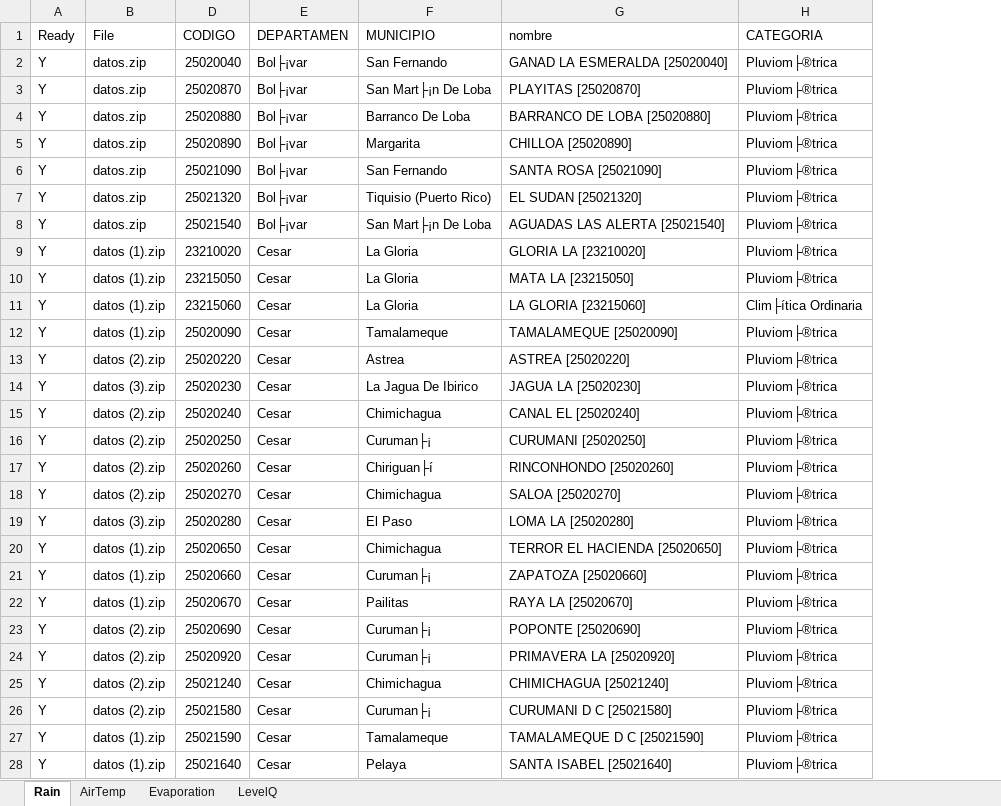
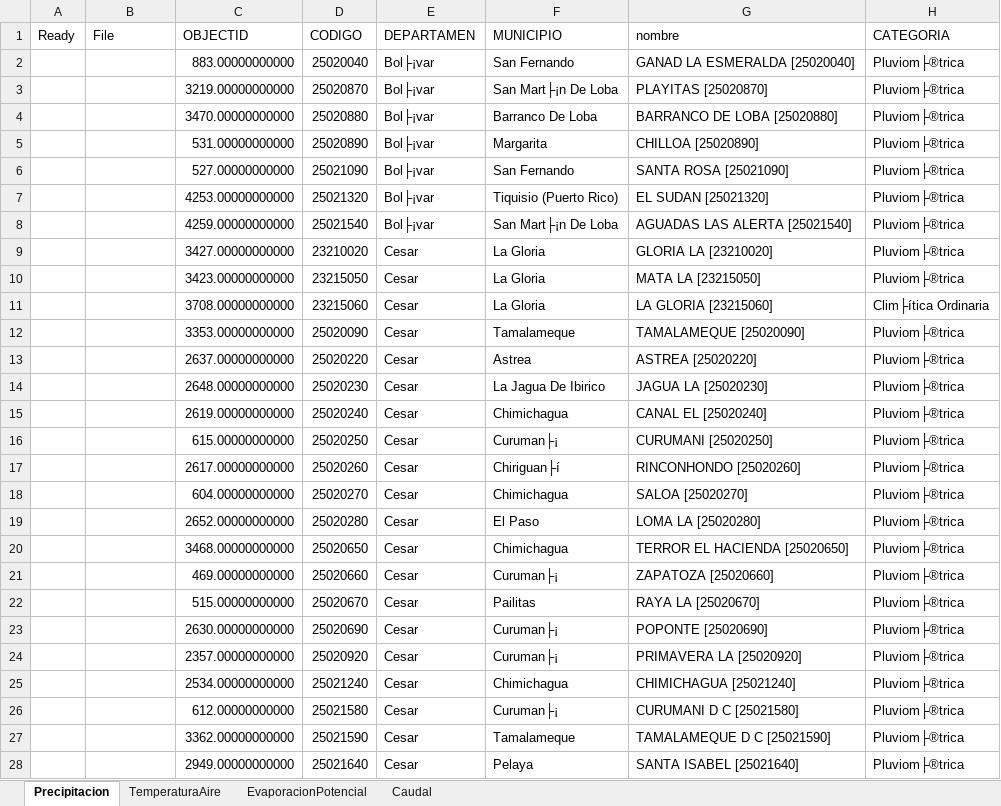
Before and after one commit to rcfdtools/R.LTWB, an Excel workbook: .datasets/IDEAM/CNEStationDatasetDownload.xlsx, sheet Precipitacion, drawn as a sheet; only a part is shown; values as stored, in another font and other column widths than the file's, no borders; the diff covers the shown part only; the diff names each change by its address in the sheet, - before the commit and + after, or states it on an @@ line.

```diff
--- a/.datasets/IDEAM/CNEStationDatasetDownload.xlsx (sheet Precipitacion)
+++ b/.datasets/IDEAM/CNEStationDatasetDownload.xlsx (sheet Precipitacion)
-sheet tab: Rain
+sheet tab: Precipitacion
-sheet tab: AirTemp
+sheet tab: TemperaturaAire
-sheet tab: Evaporation
+sheet tab: EvaporacionPotencial
-sheet tab: LevelQ
+sheet tab: Caudal
@@ column C (OBJECTID) unhidden, rows 2-28: 883.00000000000 | 3219.00000000000 | 3470.00000000000 | 531.00000000000 | 527.00000000000 | 4253.00000000000 | 4259.00000000000 | 3427.00000000000 | 3423.00000000000 | 3708.00000000000 | 3353.00000000000 | 2637.00000000000 | 2648.00000000000 | 2619.00000000000 | 615.00000000000 | 2617.00000000000 | 604.00000000000 | 2652.00000000000 | 3468.00000000000 | 469.00000000000 | 515.00000000000 | 2630.00000000000 | 2357.00000000000 | 2534.00000000000 | 612.00000000000 | 3362.00000000000 | 2949.00000000000 @@
-A2:A28 (Ready): Y
+A2:A28 (Ready): (empty)
-B2:B8 (File): datos.zip
+B2:B8 (File): (empty)
-B9:B12 (File): datos (1).zip
+B9:B12 (File): (empty)
-B13 (File): datos (2).zip
+B13 (File): (empty)
-B14 (File): datos (3).zip
+B14 (File): (empty)
-B15:B18 (File): datos (2).zip
+B15:B18 (File): (empty)
-B19 (File): datos (3).zip
+B19 (File): (empty)
-B20:B22 (File): datos (1).zip
+B20:B22 (File): (empty)
-B23:B26 (File): datos (2).zip
+B23:B26 (File): (empty)
-B27:B28 (File): datos (1).zip
+B27:B28 (File): (empty)
```
Also changed, not shown: 216 edited cells elsewhere in this sheet, 4 other files.
